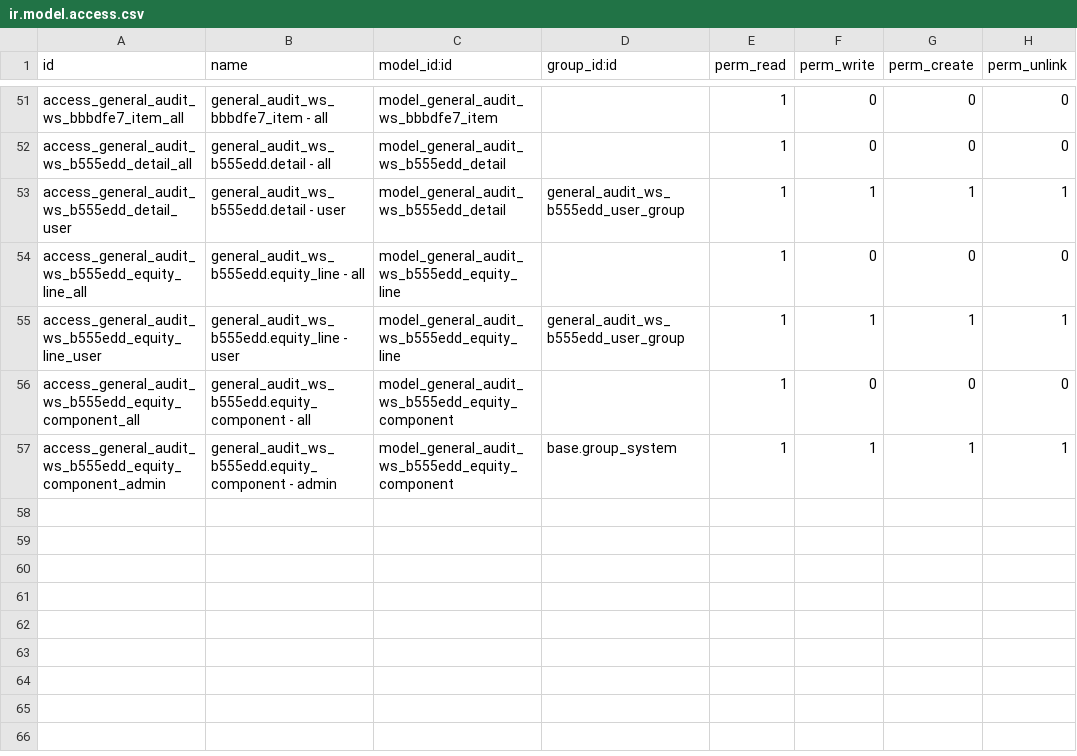
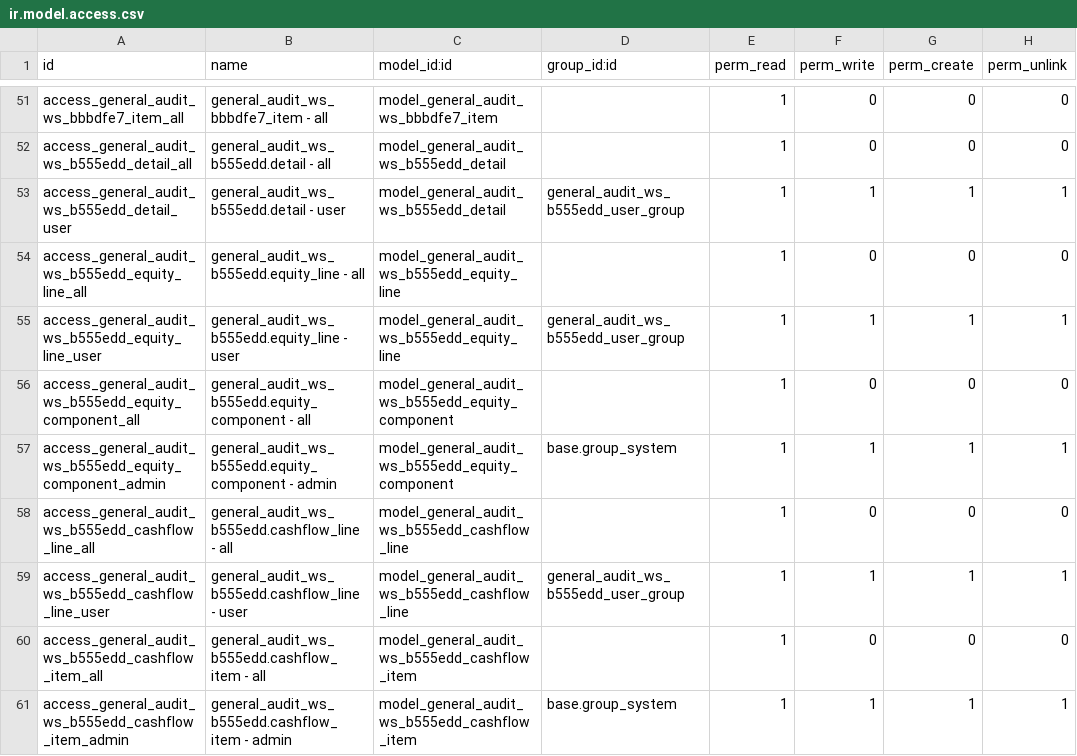
Before and after one commit to open-synergy/ssi-general-audit, a CSV file: ssi_general_audit_worksheet_draft_reporting/security/ir.model.access.csv, drawn as a sheet; only a part is shown, gaps mark what is left out; the diff names each change by its address in the sheet, - before the commit and + after, or states it on an @@ line.

Commit message:
[UPD] ssi_general_audit_worksheet_draft_reporting: Tambah tab Arus Kas di Report Formatting Control

```diff
--- a/ssi_general_audit_worksheet_draft_reporting/security/ir.model.access.csv
+++ b/ssi_general_audit_worksheet_draft_reporting/security/ir.model.access.csv
+row 58: access_general_audit_ws_b555edd_cashflow_line_all | general_audit_ws_b555edd.cashflow_line - all | model_general_audit_ws_b555edd_cashflow_line |  | 1 | 0 | 0 | 0
+row 59: access_general_audit_ws_b555edd_cashflow_line_user | general_audit_ws_b555edd.cashflow_line - user | model_general_audit_ws_b555edd_cashflow_line | general_audit_ws_b555edd_user_group | 1 | 1 | 1 | 1
+row 60: access_general_audit_ws_b555edd_cashflow_item_all | general_audit_ws_b555edd.cashflow_item - all | model_general_audit_ws_b555edd_cashflow_item |  | 1 | 0 | 0 | 0
+row 61: access_general_audit_ws_b555edd_cashflow_item_admin | general_audit_ws_b555edd.cashflow_item - admin | model_general_audit_ws_b555edd_cashflow_item | base.group_system | 1 | 1 | 1 | 1
```
Also changed, not shown: 12 other files.
